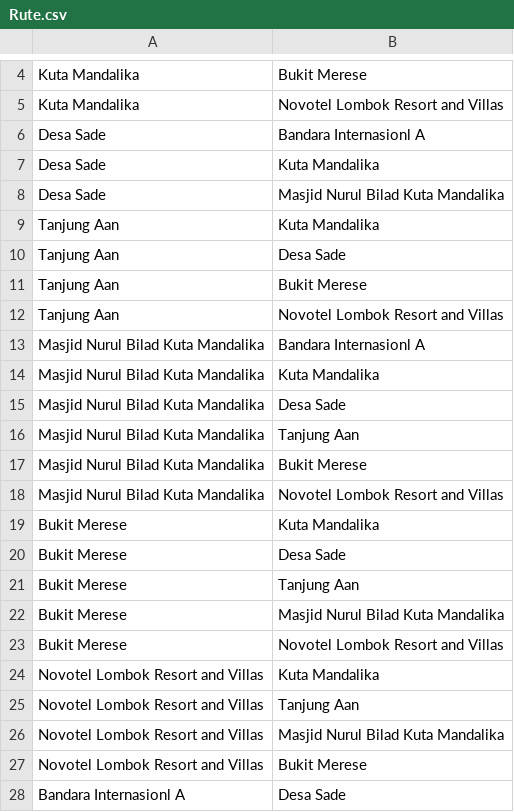
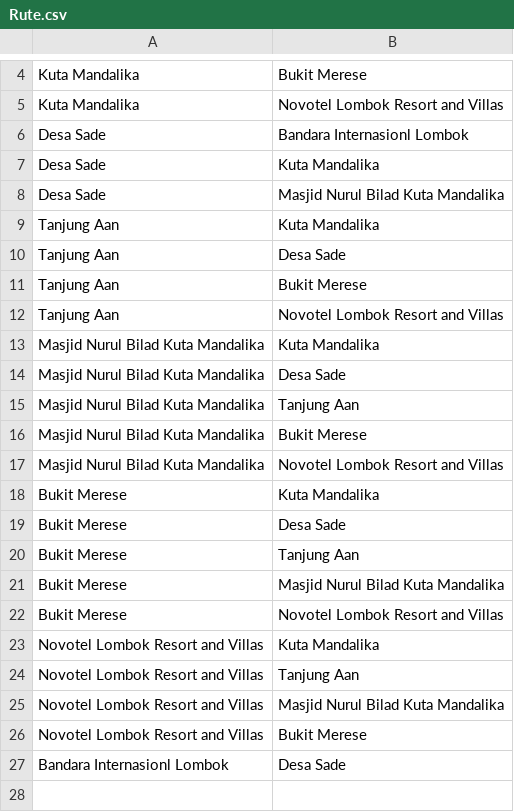
Before and after one commit to inasatira/ProjectAI, a CSV file: Rute.csv, drawn as a sheet; only a part is shown, gaps mark what is left out.

Commit message:
bandaranya namanya diubah

```diff
--- a/Rute.csv
+++ b/Rute.csv
@@ -5,3 +5,3 @@ Kuta Mandalika,Bukit Merese
 Kuta Mandalika,Novotel Lombok Resort and Villas
-Desa Sade,Bandara Internasionl A
+Desa Sade,Bandara Internasionl Lombok
 Desa Sade,Kuta Mandalika
@@ -12,3 +12,2 @@ Tanjung Aan,Bukit Merese
 Tanjung Aan,Novotel Lombok Resort and Villas
-Masjid Nurul Bilad Kuta Mandalika,Bandara Internasionl A
 Masjid Nurul Bilad Kuta Mandalika,Kuta Mandalika
@@ -27,2 +26,2 @@ Novotel Lombok Resort and Villas,Masjid Nurul Bilad Kuta Mandalika
 Novotel Lombok Resort and Villas,Bukit Merese
-Bandara Internasionl A, Desa Sade
+Bandara Internasionl Lombok, Desa Sade
```
